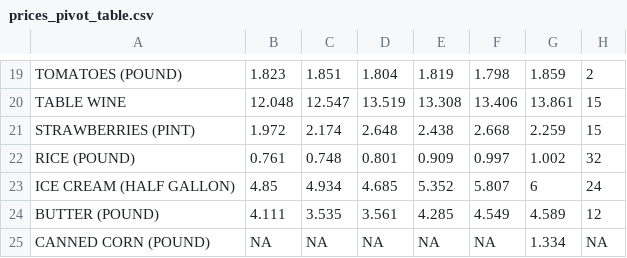
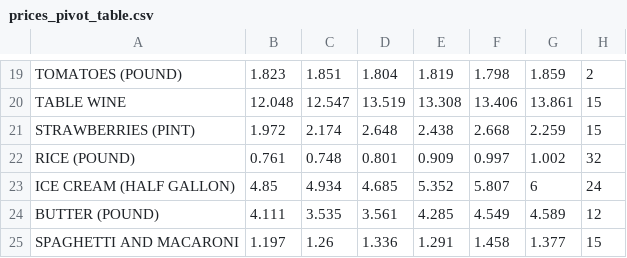
Before and after one commit to cbs-news-data/price_tracker, a CSV file: data/prices_pivot_table.csv, drawn as a sheet; only a part is shown, gaps mark what is left out.

```diff
--- a/data/prices_pivot_table.csv
+++ b/data/prices_pivot_table.csv
@@ -24,2 +24,2 @@ ICE CREAM (HALF GALLON),4.85,4.934,4.685,5.352,5.807,6,24
 BUTTER (POUND),4.111,3.535,3.561,4.285,4.549,4.589,12
-CANNED CORN (POUND),NA,NA,NA,NA,NA,1.334,NA
+SPAGHETTI AND MACARONI,1.197,1.26,1.336,1.291,1.458,1.377,15
```
Also changed, not shown: data/prices.csv, data/prices_pivot.csv, 1 other file.
